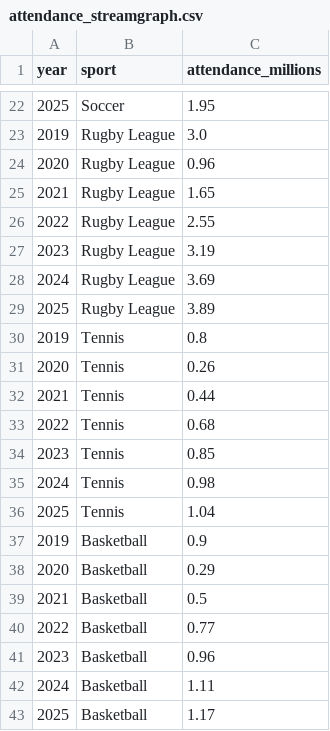
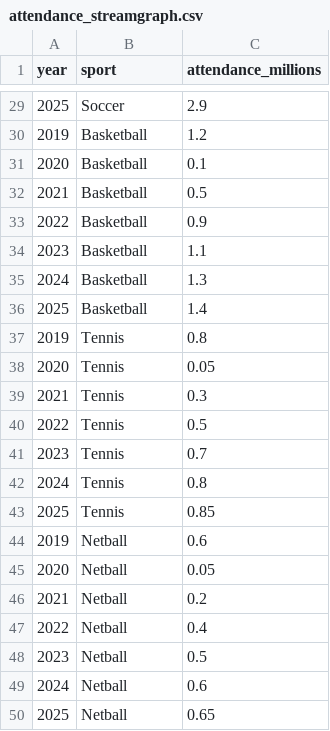
Before and after one commit to sanatomimao/huahua, a CSV file: data/attendance_streamgraph.csv, drawn as a sheet; only a part is shown, gaps mark what is left out; the diff covers the shown part only.

```diff
--- a/data/attendance_streamgraph.csv
+++ b/data/attendance_streamgraph.csv
@@ -22,22 +29,22 @@ year,sport,attendance_millions
-2025,Soccer,1.95
-2019,Rugby League,3.0
-2020,Rugby League,0.96
-2021,Rugby League,1.65
-2022,Rugby League,2.55
-2023,Rugby League,3.19
-2024,Rugby League,3.69
-2025,Rugby League,3.89
+2025,Soccer,2.9
+2019,Basketball,1.2
+2020,Basketball,0.1
+2021,Basketball,0.5
+2022,Basketball,0.9
+2023,Basketball,1.1
+2024,Basketball,1.3
+2025,Basketball,1.4
 2019,Tennis,0.8
-2020,Tennis,0.26
-2021,Tennis,0.44
-2022,Tennis,0.68
-2023,Tennis,0.85
-2024,Tennis,0.98
-2025,Tennis,1.04
-2019,Basketball,0.9
-2020,Basketball,0.29
-2021,Basketball,0.5
-2022,Basketball,0.77
-2023,Basketball,0.96
-2024,Basketball,1.11
-2025,Basketball,1.17
+2020,Tennis,0.05
+2021,Tennis,0.3
+2022,Tennis,0.5
+2023,Tennis,0.7
+2024,Tennis,0.8
+2025,Tennis,0.85
+2019,Netball,0.6
+2020,Netball,0.05
+2021,Netball,0.2
+2022,Netball,0.4
+2023,Netball,0.5
+2024,Netball,0.6
+2025,Netball,0.65
```
Also changed, not shown: 7 added rows and 19 edited cells elsewhere in this file, data/age_gender_sport_matrix.csv.
